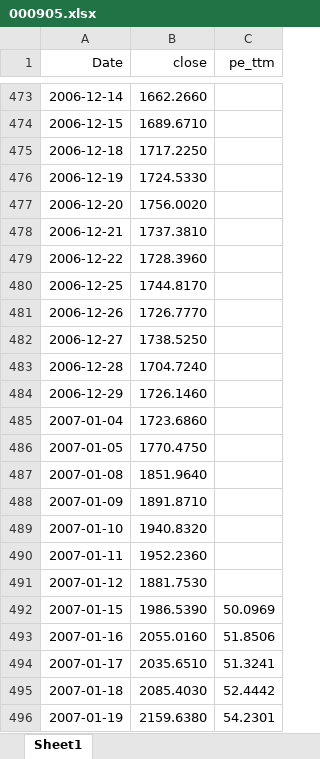
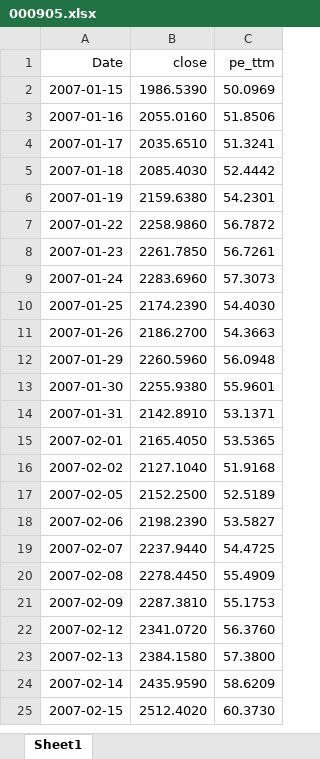
Before and after one commit to Hydway/CTZQZG_public, an Excel workbook: MCS_Sim/000905.xlsx, sheet Sheet1, drawn as a sheet; only a part is shown, gaps mark what is left out; the shorter side is filled out with more unchanged rows; values as stored, in another font and other column widths than the file's, no borders; the diff covers the shown part only; the diff names each change by its address in the sheet, - before the commit and + after, or states it on an @@ line.

```diff
--- a/MCS_Sim/000905.xlsx (sheet Sheet1)
+++ b/MCS_Sim/000905.xlsx (sheet Sheet1)
-row 473: 2006-12-14 | 1662.2660
-row 474: 2006-12-15 | 1689.6710
-row 475: 2006-12-18 | 1717.2250
-row 476: 2006-12-19 | 1724.5330
-row 477: 2006-12-20 | 1756.0020
-row 478: 2006-12-21 | 1737.3810
-row 479: 2006-12-22 | 1728.3960
-row 480: 2006-12-25 | 1744.8170
-row 481: 2006-12-26 | 1726.7770
-row 482: 2006-12-27 | 1738.5250
-row 483: 2006-12-28 | 1704.7240
-row 484: 2006-12-29 | 1726.1460
-row 485: 2007-01-04 | 1723.6860
-row 486: 2007-01-05 | 1770.4750
-row 487: 2007-01-08 | 1851.9640
-row 488: 2007-01-09 | 1891.8710
-row 489: 2007-01-10 | 1940.8320
-row 490: 2007-01-11 | 1952.2360
-row 491: 2007-01-12 | 1881.7530
```
Also changed, not shown: 471 removed rows elsewhere in this sheet, 2 other files.
